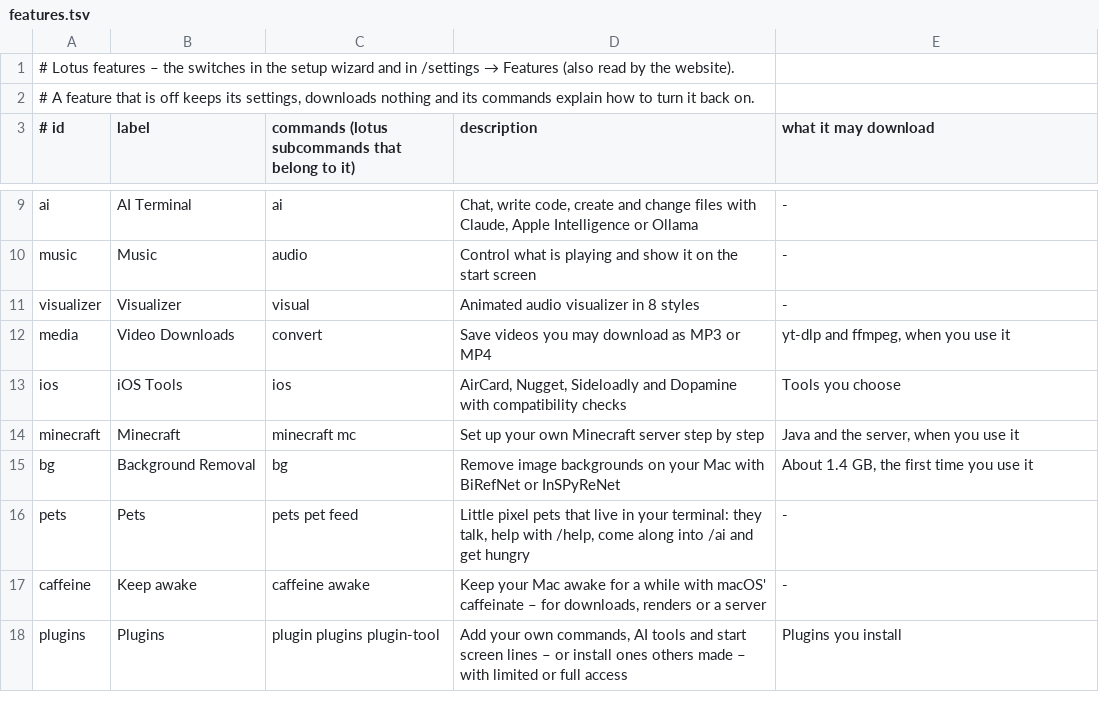
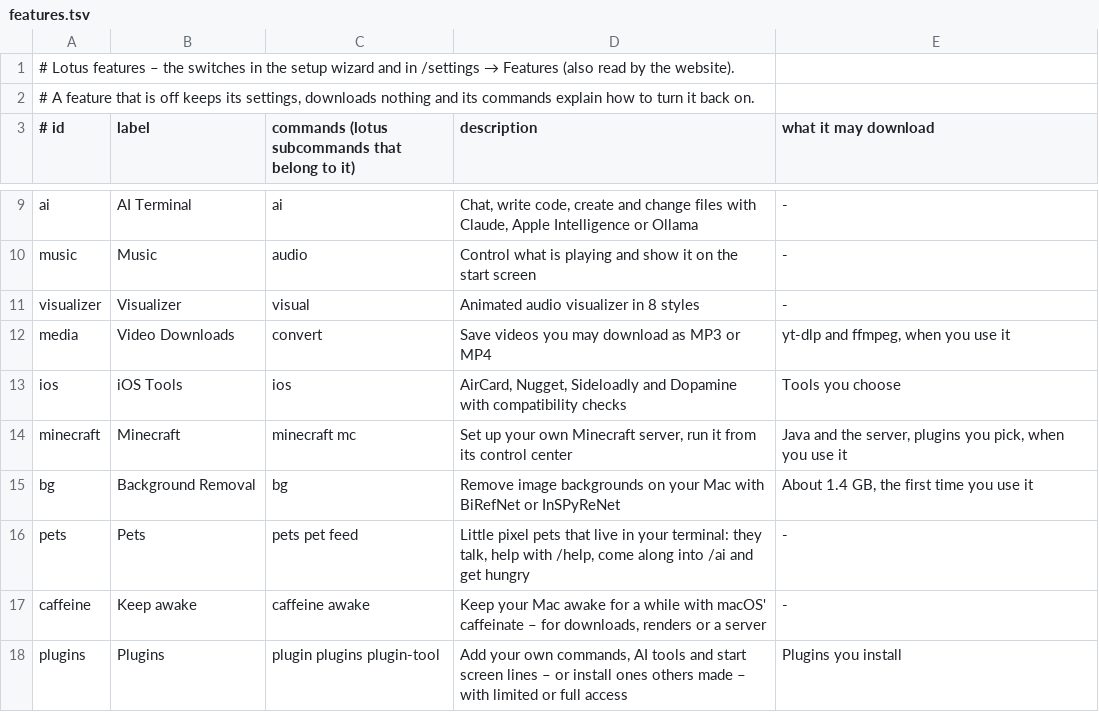
Before and after one commit to Fanxy13/homebrew-lotus, a TSV file: data/features.tsv, drawn as a sheet; only a part is shown, gaps mark what is left out.

```diff
--- a/data/features.tsv
+++ b/data/features.tsv
@@ -13,3 +13,3 @@ media	Video Downloads	convert	Save videos you may download as MP3 or MP4	yt-dlp
 ios	iOS Tools	ios	AirCard, Nugget, Sideloadly and Dopamine with compatibility checks	Tools you choose
-minecraft	Minecraft	minecraft mc	Set up your own Minecraft server step by step	Java and the server, when you use it
+minecraft	Minecraft	minecraft mc	Set up your own Minecraft server, run it from its control center	Java and the server, plugins you pick, when you use it
 bg	Background Removal	bg	Remove image backgrounds on your Mac with BiRefNet or InSPyReNet	About 1.4 GB, the first time you use it
```
Also changed, not shown: data/ai-tools.tsv, data/commands.tsv, 30 other files.
